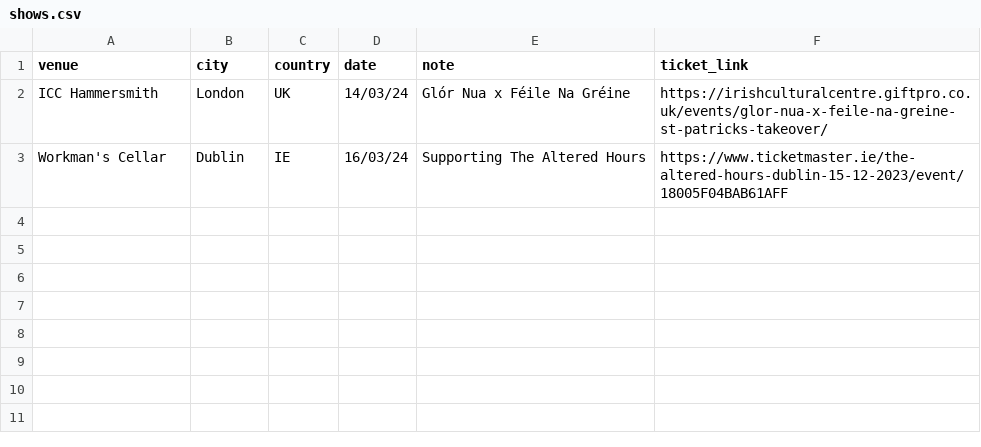
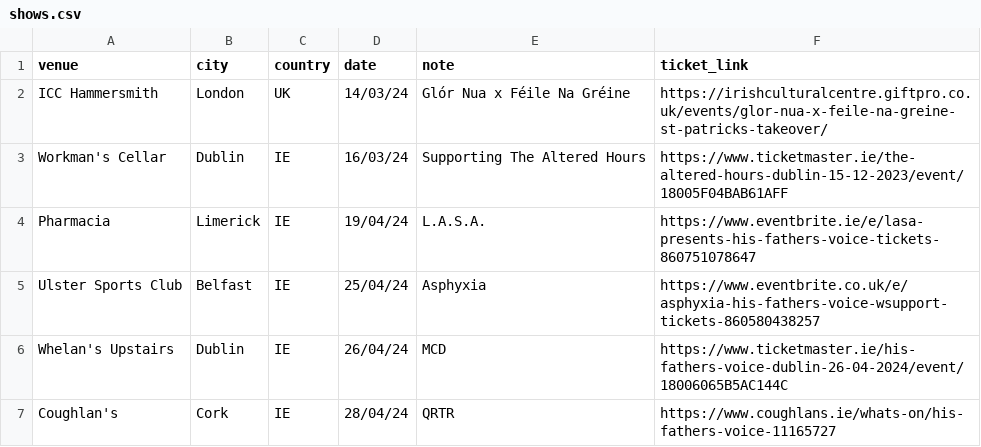
Before and after one commit to jamesire/hfv, a CSV file: src/assets/shows.csv, drawn as a sheet.

Commit message:
ACTUALLY update shows

```diff
--- a/src/assets/shows.csv
+++ b/src/assets/shows.csv
@@ -3 +3,5 @@ ICC Hammersmith,London,UK,14/03/24,Glór Nua x Féile Na Gréine,https://irishcu
 Workman's Cellar,Dublin,IE,16/03/24,Supporting The Altered Hours,https://www.ticketmaster.ie/the-altered-hours-dublin-15-12-2023/event/18005F04BAB61AFF
+Pharmacia,Limerick,IE,19/04/24,L.A.S.A.,https://www.eventbrite.ie/e/lasa-presents-his-fathers-voice-tickets-860751078647
+Ulster Sports Club,Belfast,IE,25/04/24,Asphyxia,https://www.eventbrite.co.uk/e/asphyxia-his-fathers-voice-wsupport-tickets-860580438257
+Whelan's Upstairs,Dublin,IE,26/04/24,MCD,https://www.ticketmaster.ie/his-fathers-voice-dublin-26-04-2024/event/18006065B5AC144C
+Coughlan's,Cork,IE,28/04/24,QRTR,https://www.coughlans.ie/whats-on/his-fathers-voice-11165727
```
